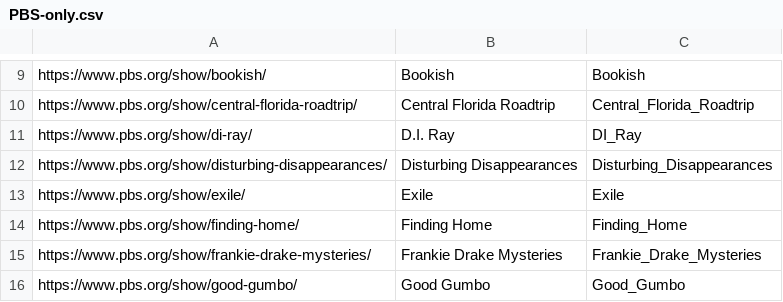
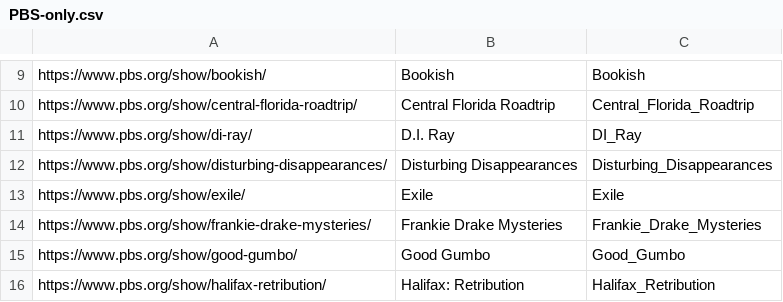
Before and after one commit to Monty/WhatsStreamingToday, a CSV file: PBS-only.csv, drawn as a sheet; only a part is shown, gaps mark what is left out; the shorter side is filled out with more unchanged rows.

Commit message:
Delete "Finding Home"

```diff
--- a/PBS-only.csv
+++ b/PBS-only.csv
@@ -13,3 +13,2 @@ https://www.pbs.org/show/disturbing-disappearances/	Disturbing Disappearances	Di
 https://www.pbs.org/show/exile/	Exile	Exile
-https://www.pbs.org/show/finding-home/	Finding Home	Finding_Home
 https://www.pbs.org/show/frankie-drake-mysteries/	Frankie Drake Mysteries	Frankie_Drake_Mysteries
```
